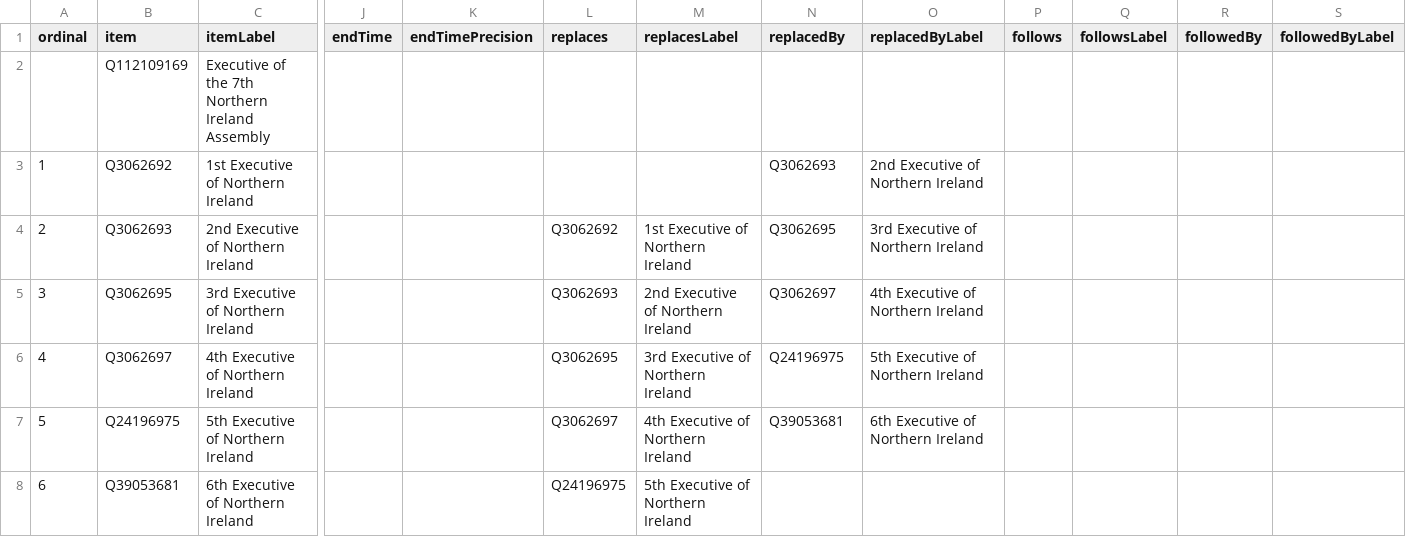
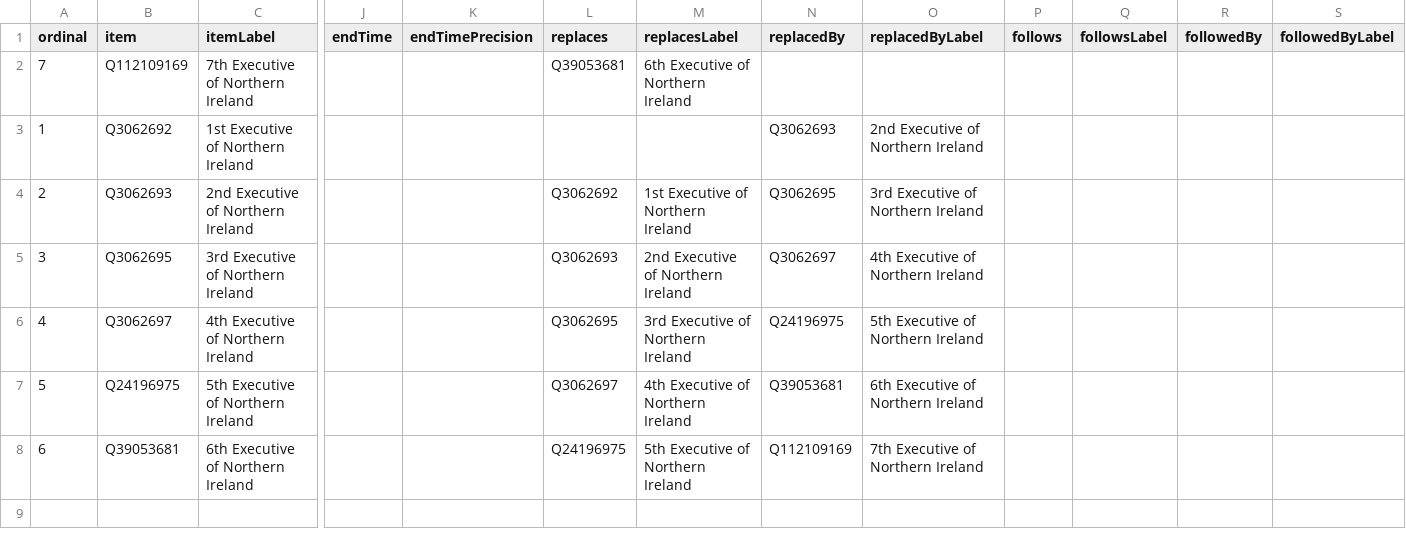
Before and after one commit to every-politician-scrapers/northern-ireland-ministers, a CSV file: wikidata/results/all-cabinets.csv, drawn as a sheet; only a part is shown, gaps mark what is left out; removed rows and columns are numbered as before the commit, all else as after; rows hold the shown columns only; the diff names each change by its address in the sheet, - before the commit and + after, or states it on an @@ line.

Commit message:
Run SPARQL queries

```diff
--- a/wikidata/results/all-cabinets.csv
+++ b/wikidata/results/all-cabinets.csv
-row 2:  | Q112109169 | Executive of the 7th Northern Ireland Assembly
+row 2: 7 | Q112109169 | 7th Executive of Northern Ireland |  |  | Q39053681 | 6th Executive of Northern Ireland
-N8 (replacedBy): (empty)
+N8 (replacedBy): Q112109169
-O8 (replacedByLabel): (empty)
+O8 (replacedByLabel): 7th Executive of Northern Ireland
```
